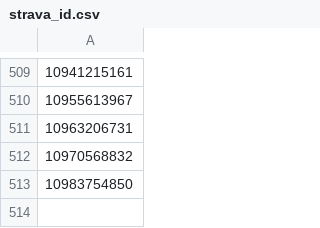
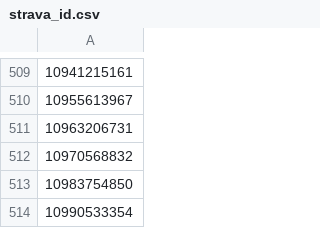
Before and after one commit to TheoCostes/SynchronizeRunningData, a CSV file: data/strava_id.csv, drawn as a sheet; only a part is shown, gaps mark what is left out; the diff names each change by its address in the sheet, - before the commit and + after, or states it on an @@ line.

```diff
--- a/data/strava_id.csv
+++ b/data/strava_id.csv
+row 514: 10990533354
```
Also changed, not shown: data/strava.csv, data/strava_laps.csv.
